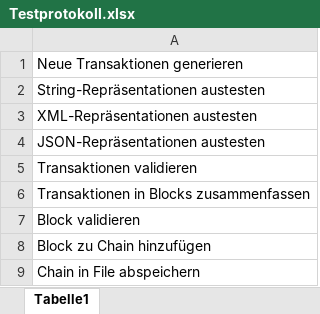
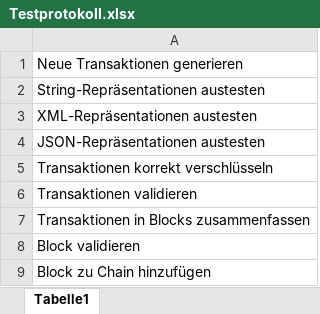
Before and after one commit to matthiaskerschbaum/DiagnosticChain, an Excel workbook: Testprotokoll.xlsx, sheet Tabelle1, drawn as a sheet; only a part is shown; the shorter side is filled out with more unchanged rows; values as stored, in another font and other column widths than the file's, no borders; the diff names each change by its address in the sheet, - before the commit and + after, or states it on an @@ line.

Commit message:
Transaktionen ausprogrammiert RSA Verschlüsselung begonnen

```diff
--- a/Testprotokoll.xlsx (sheet Tabelle1)
+++ b/Testprotokoll.xlsx (sheet Tabelle1)
+row 5: Transaktionen korrekt verschlüsseln
```
Also changed, not shown: 51 other files.
